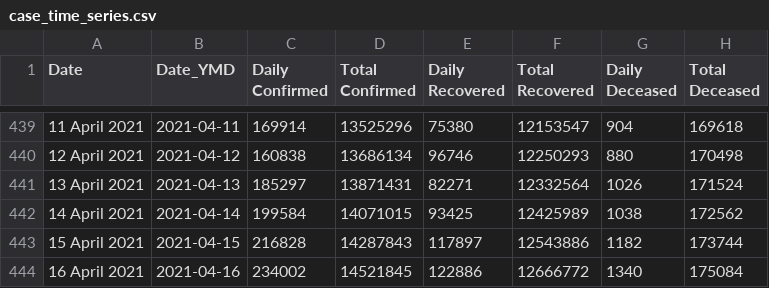
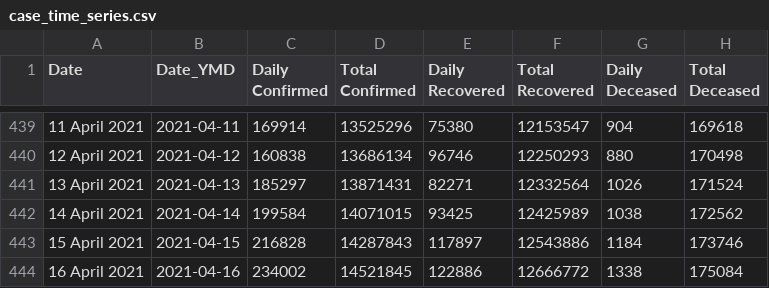
Before and after one commit to covid19india/api, a CSV file: csv/latest/case_time_series.csv, drawn as a sheet; only a part is shown, gaps mark what is left out.

```diff
--- a/csv/latest/case_time_series.csv
+++ b/csv/latest/case_time_series.csv
@@ -442,3 +442,3 @@ Date,Date_YMD,Daily Confirmed,Total Confirmed,Daily Recovered,Total Recovered,Da
 14 April 2021,2021-04-14,199584,14071015,93425,12425989,1038,172562
-15 April 2021,2021-04-15,216828,14287843,117897,12543886,1182,173744
-16 April 2021,2021-04-16,234002,14521845,122886,12666772,1340,175084
+15 April 2021,2021-04-15,216828,14287843,117897,12543886,1184,173746
+16 April 2021,2021-04-16,234002,14521845,122886,12666772,1338,175084
```
Also changed, not shown: csv/latest/district_wise.csv, csv/latest/sources_list.csv, 31 other files.
